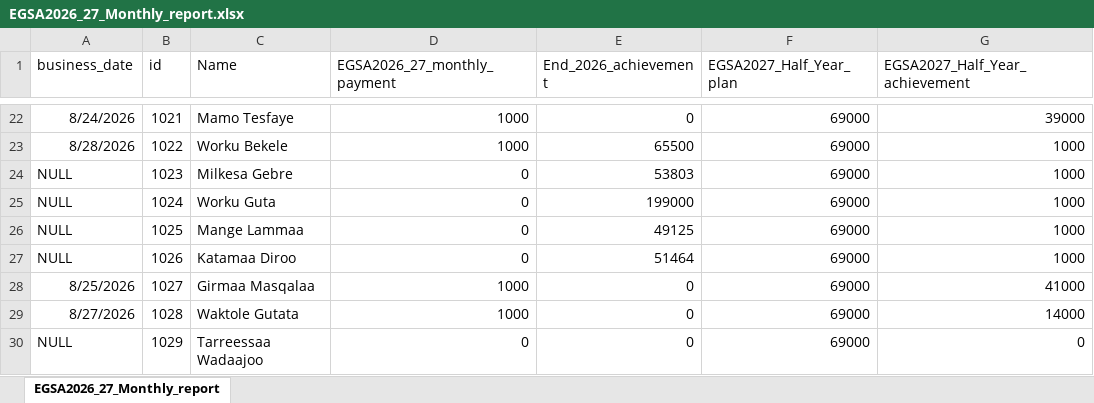
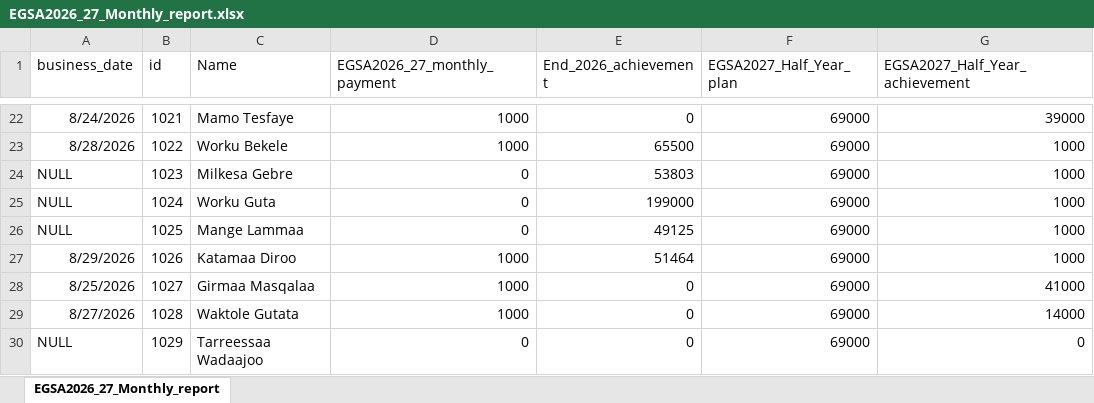
Before and after one commit to Walfaanaa/monthly-report, an Excel workbook: EGSA2026_27_Monthly_report.xlsx, sheet EGSA2026_27_Monthly_report, drawn as a sheet; only a part is shown, gaps mark what is left out; values as stored, in another font and other column widths than the file's, no borders; the diff names each change by its address in the sheet, - before the commit and + after, or states it on an @@ line.

Commit message:
Add files via upload

```diff
--- a/EGSA2026_27_Monthly_report.xlsx (sheet EGSA2026_27_Monthly_report)
+++ b/EGSA2026_27_Monthly_report.xlsx (sheet EGSA2026_27_Monthly_report)
-A27 (business_date): NULL
+A27 (business_date): 8/29/2026
-D27 (EGSA2026_27_monthly_payment): 0
+D27 (EGSA2026_27_monthly_payment): 1000
```
